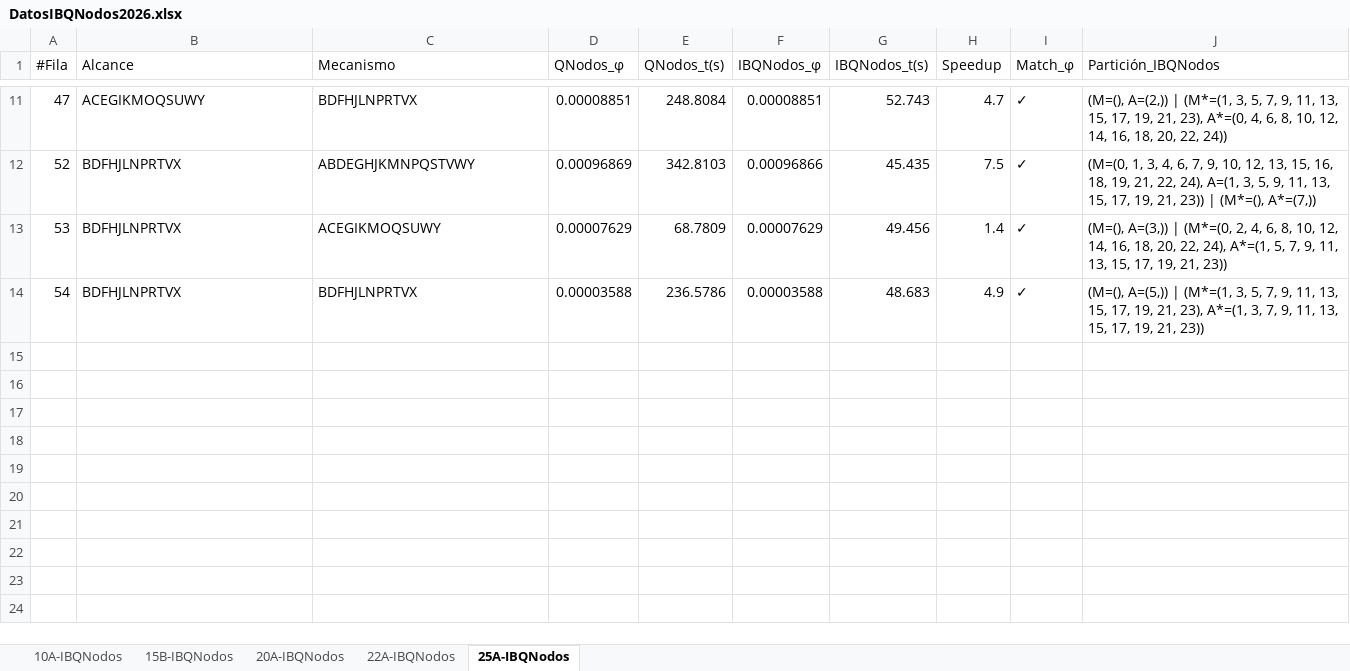
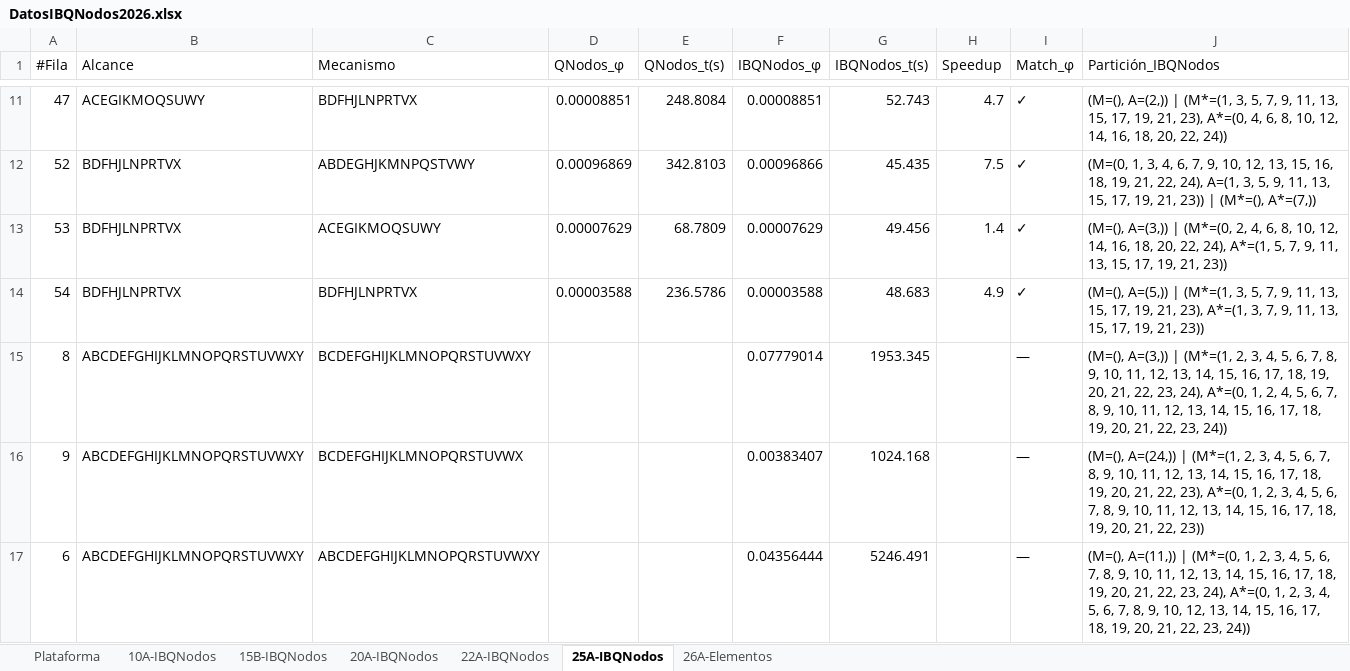
Before and after one commit to CamiOso/BiparticionOptima, an Excel workbook: DatosIBQNodos2026.xlsx, sheet 25A-IBQNodos, drawn as a sheet; only a part is shown, gaps mark what is left out; values as stored, in another font and other column widths than the file's, no borders; the diff names each change by its address in the sheet, - before the commit and + after, or states it on an @@ line.

Commit message:
feat: IBQNodos resuelve n=25 completo — φ exacto en hardware commodity
- Primer cálculo de φ para sistema completo n=25 (alc=25, mec=25) en ~87 min
- 215 casos completados: 99.5% match vs QNodos, speedup promedio ×55 (máx ×491)
- TIMEOUT_CASO ajustado a 8000s para mec=25 (fase IB+SA ~6500s)
- Swap ampliado a 27 GB para benchmarks de memoria intensiva
- Hoja 26A-Elementos creada en DatosIBQNodos2026.xlsx (50 casos A-Z)
- Scripts: generar_N26A.py, crear_hoja_26A.py, comparar_pyphi.py

```diff
--- a/DatosIBQNodos2026.xlsx (sheet 25A-IBQNodos)
+++ b/DatosIBQNodos2026.xlsx (sheet 25A-IBQNodos)
+sheet tab: Plataforma
+sheet tab: 26A-Elementos
+row 15: 8 | ABCDEFGHIJKLMNOPQRSTUVWXY | BCDEFGHIJKLMNOPQRSTUVWXY |  |  | 0.07779014 | 1953.345 |  | — | (M=(), A=(3,)) | (M*=(1, 2, 3, 4, 5, 6, 7, 8, 9, 10, 11, 12, 13, 14, 15, 16, 17, 18, 19, 20, 21, 22, 23, 24), A*=(0, 1, 2, 4, 5, 6, 7, 8, 9, 10, 11, 12, 13, 14, 15, 16, 17, 18, 19, 20, 21, 22, 23, 24))
+row 16: 9 | ABCDEFGHIJKLMNOPQRSTUVWXY | BCDEFGHIJKLMNOPQRSTUVWX |  |  | 0.00383407 | 1024.168 |  | — | (M=(), A=(24,)) | (M*=(1, 2, 3, 4, 5, 6, 7, 8, 9, 10, 11, 12, 13, 14, 15, 16, 17, 18, 19, 20, 21, 22, 23), A*=(0, 1, 2, 3, 4, 5, 6, 7, 8, 9, 10, 11, 12, 13, 14, 15, 16, 17, 18, 19, 20, 21, 22, 23))
+row 17: 6 | ABCDEFGHIJKLMNOPQRSTUVWXY | ABCDEFGHIJKLMNOPQRSTUVWXY |  |  | 0.04356444 | 5246.491 |  | — | (M=(), A=(11,)) | (M*=(0, 1, 2, 3, 4, 5, 6, 7, 8, 9, 10, 11, 12, 13, 14, 15, 16, 17, 18, 19, 20, 21, 22, 23, 24), A*=(0, 1, 2, 3, 4, 5, 6, 7, 8, 9, 10, 12, 13, 14, 15, 16, 17, 18, 19, 20, 21, 22, 23, 24))
```
Also changed, not shown: sheet 22A-IBQNodos, 8 other files.
